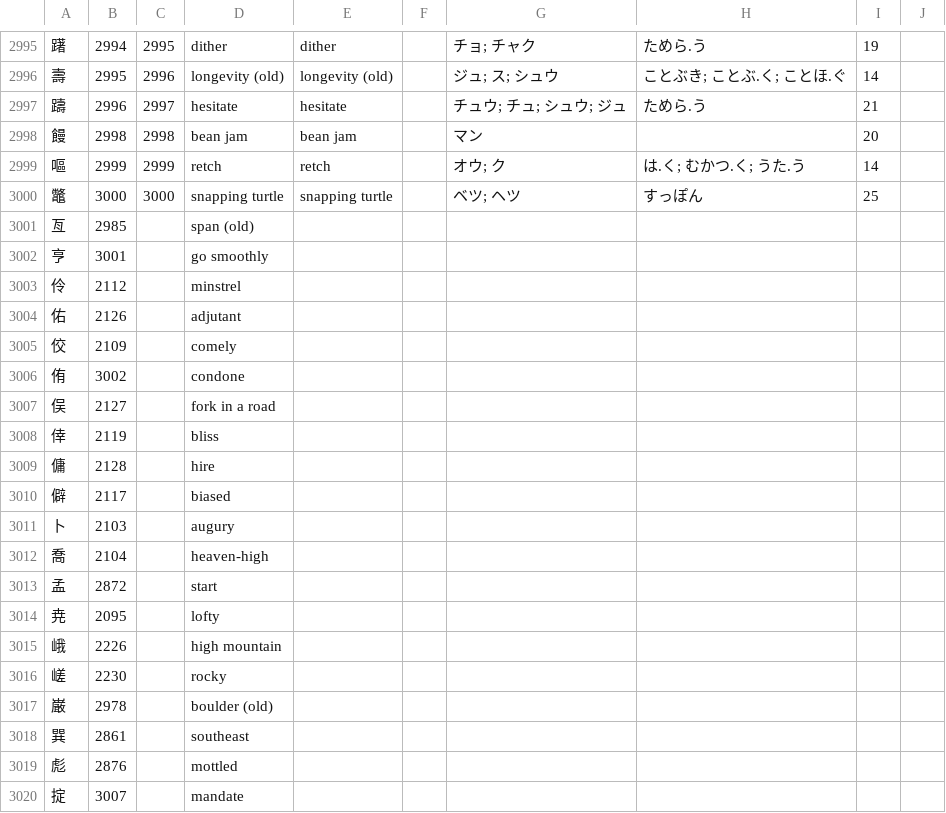
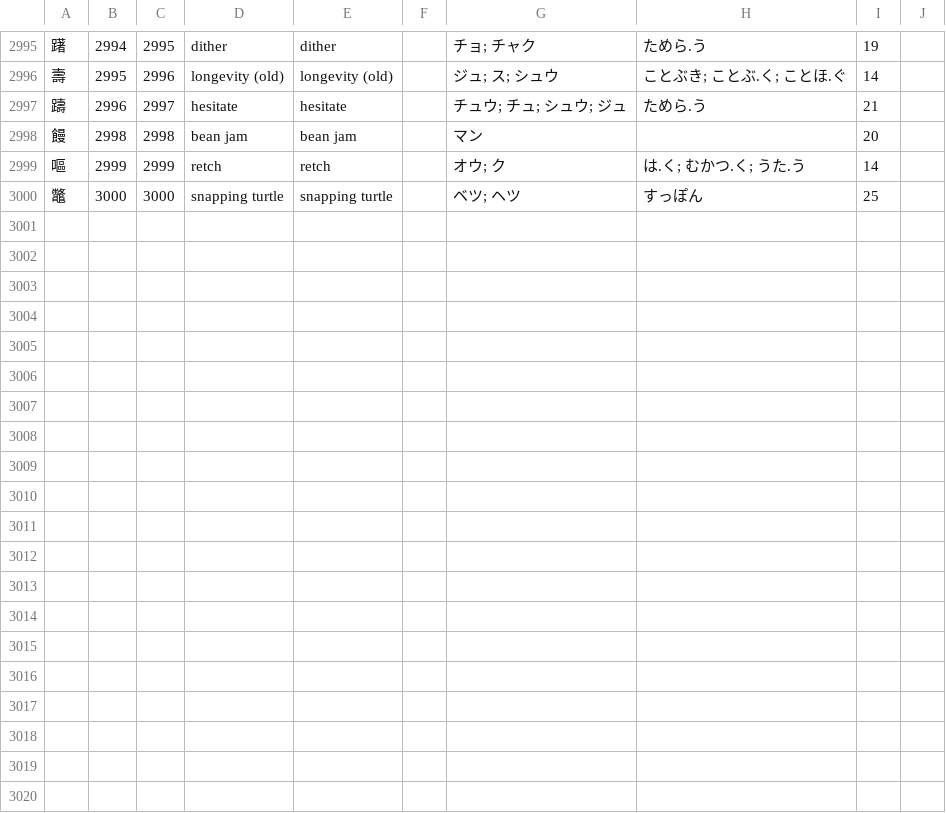
Before and after one commit to RayanRizwan/IBJavaIAKanji, a CSV file: 2000105_Rizwan_IB_CS_IAKanji/src/heisig-kanjis.csv, drawn as a sheet; only a part is shown, gaps mark what is left out; the diff covers the shown part only; the diff names each change by its address in the sheet, - before the commit and + after, or states it on an @@ line.

Commit message:
Deleted "unfinished" lines in heisig-kanjis and also changes data index to 2 as 2 actually increases numerically

```diff
--- a/2000105_Rizwan_IB_CS_IAKanji/src/heisig-kanjis.csv
+++ b/2000105_Rizwan_IB_CS_IAKanji/src/heisig-kanjis.csv
-row 3001: 亙 | 2985 |  | span (old)
-row 3002: 亨 | 3001 |  | go smoothly
-row 3003: 伶 | 2112 |  | minstrel
-row 3004: 佑 | 2126 |  | adjutant
-row 3005: 佼 | 2109 |  | comely
-row 3006: 侑 | 3002 |  | condone
-row 3007: 俣 | 2127 |  | fork in a road
-row 3008: 倖 | 2119 |  | bliss
-row 3009: 傭 | 2128 |  | hire
-row 3010: 僻 | 2117 |  | biased
-row 3011: 卜 | 2103 |  | augury
-row 3012: 喬 | 2104 |  | heaven-high
-row 3013: 孟 | 2872 |  | start
-row 3014: 尭 | 2095 |  | lofty
-row 3015: 峨 | 2226 |  | high mountain
-row 3016: 嵯 | 2230 |  | rocky
-row 3017: 巌 | 2978 |  | boulder (old)
-row 3018: 巽 | 2861 |  | southeast
-row 3019: 彪 | 2876 |  | mottled
-row 3020: 掟 | 3007 |  | mandate
```
Also changed, not shown: 19 removed rows elsewhere in this file, 1 other file.
